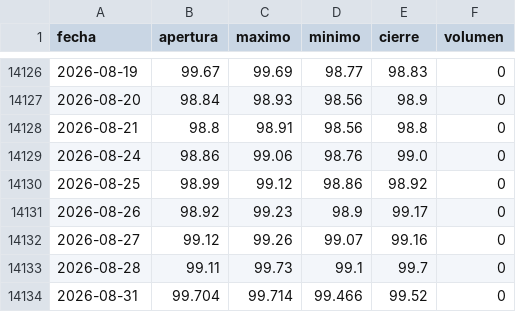
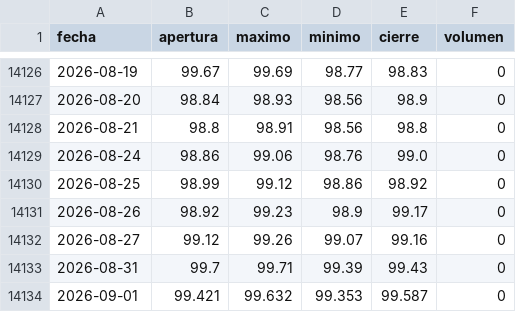
Before and after one commit to joaquimaro/analisis-fundamental-oro, a CSV file: dxy_diario.csv, drawn as a sheet; only a part is shown, gaps mark what is left out.

```diff
--- a/dxy_diario.csv
+++ b/dxy_diario.csv
@@ -14132,3 +14132,3 @@ fecha,apertura,maximo,minimo,cierre,volumen
 2026-08-27,99.12,99.26,99.07,99.16,0
-2026-08-28,99.11,99.73,99.1,99.7,0
-2026-08-31,99.704,99.714,99.466,99.52,0
+2026-08-31,99.7,99.71,99.39,99.43,0
+2026-09-01,99.421,99.632,99.353,99.587,0
```
Also changed, not shown: dxy_1h.csv, oro_1h.csv, 2 other files.
